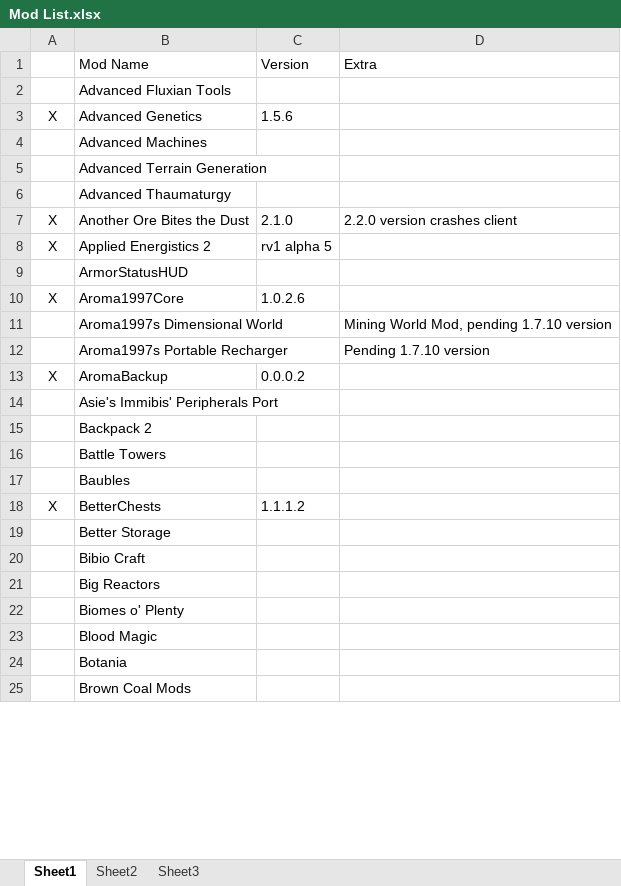
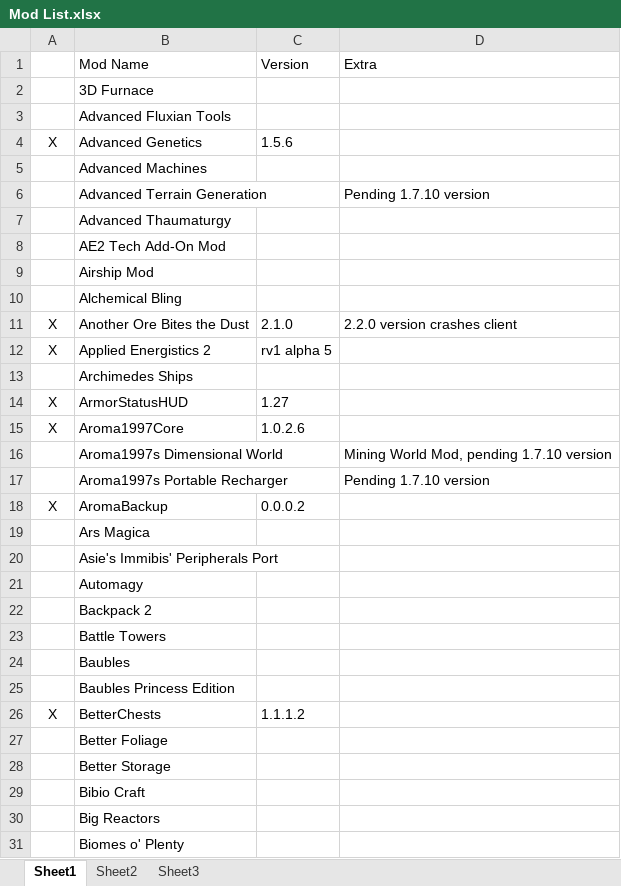
Before and after one commit to RemTM/RemTModPack_V3, an Excel workbook: Mod List.xlsx, sheet Sheet1, drawn as a sheet; only a part is shown; the shorter side is filled out with more unchanged rows; values as stored, in another font and other column widths than the file's, no borders; addresses are those after the commit; the diff covers the shown part only; the diff names each change by its address in the sheet, - before the commit and + after, or states it on an @@ line.

```diff
--- a/Mod List.xlsx (sheet Sheet1)
+++ b/Mod List.xlsx (sheet Sheet1)
+row 2:  | 3D Furnace
-D6: (empty)
+D6: Pending 1.7.10 version
+row 8:  | AE2 Tech Add-On Mod
+row 9:  | Airship Mod
+row 10:  | Alchemical Bling
+row 13:  | Archimedes Ships
-A14: (empty)
+A14: X
-C14: (empty)
+C14: 1.27
+row 19:  | Ars Magica
+row 21:  | Automagy
+row 25:  | Baubles Princess Edition
+row 27:  | Better Foliage
```
Also changed, not shown: 22 added rows, 1 removed row and 21 edited cells elsewhere in this sheet, 9 other files.
